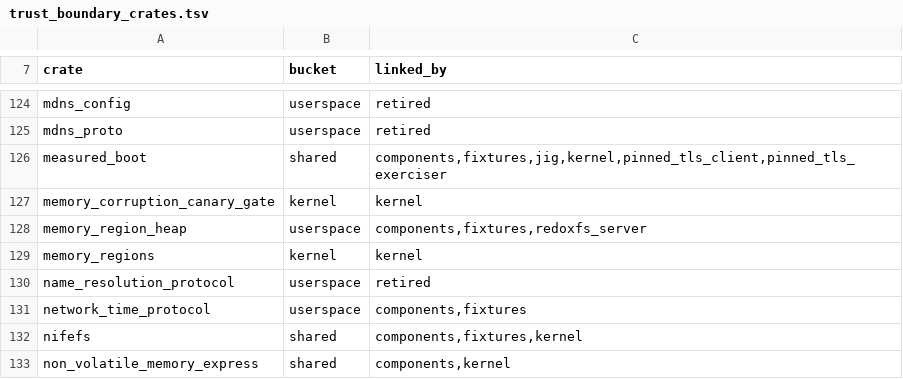
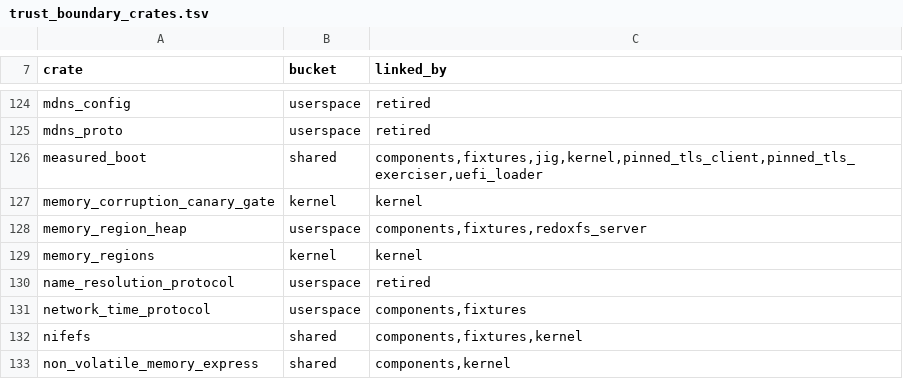
Before and after one commit to nifeos/nife, a TSV file: helpers/trust_boundary_crates.tsv, drawn as a sheet; only a part is shown, gaps mark what is left out.

```diff
--- a/helpers/trust_boundary_crates.tsv
+++ b/helpers/trust_boundary_crates.tsv
@@ -125,3 +125,3 @@ mdns_config	userspace	retired
 mdns_proto	userspace	retired
-measured_boot	shared	components,fixtures,jig,kernel,pinned_tls_client,pinned_tls_exerciser
+measured_boot	shared	components,fixtures,jig,kernel,pinned_tls_client,pinned_tls_exerciser,uefi_loader
 memory_corruption_canary_gate	kernel	kernel
```
Also changed, not shown: 1 other file.
